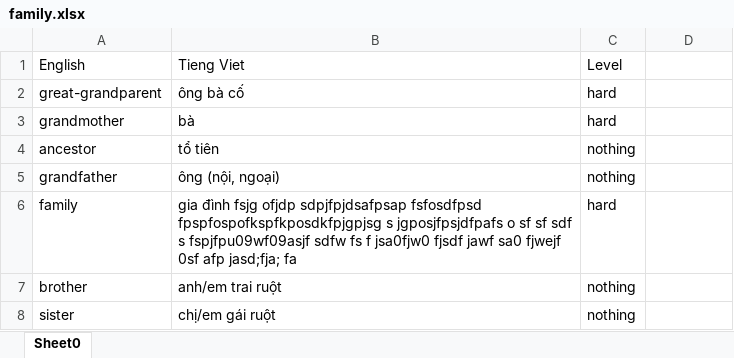
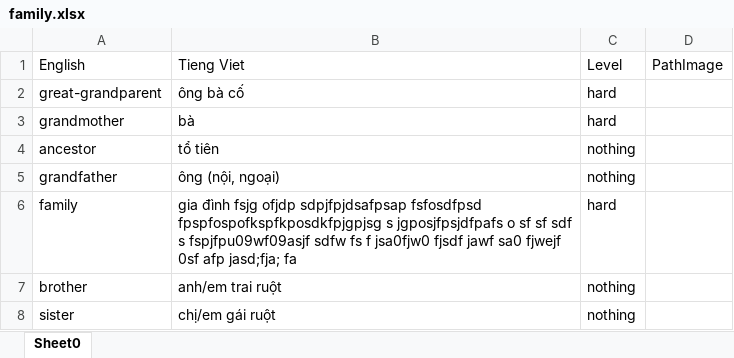
Before and after one commit to Trongha/Dictionary1, an Excel workbook: src/data/dataFile/xlsx/family.xlsx, sheet Sheet0, drawn as a sheet; values as stored, in another font and other column widths than the file's, no borders; the diff names each change by its address in the sheet, - before the commit and + after, or states it on an @@ line.

```diff
--- a/src/data/dataFile/xlsx/family.xlsx (sheet Sheet0)
+++ b/src/data/dataFile/xlsx/family.xlsx (sheet Sheet0)
-D1: (empty)
+D1: PathImage
```
Also changed, not shown: src/data/dataFile/outxlsx/Region Of The World.xlsx, src/data/dataFile/outxlsx/building dictionary.xlsx, 23 other files.
